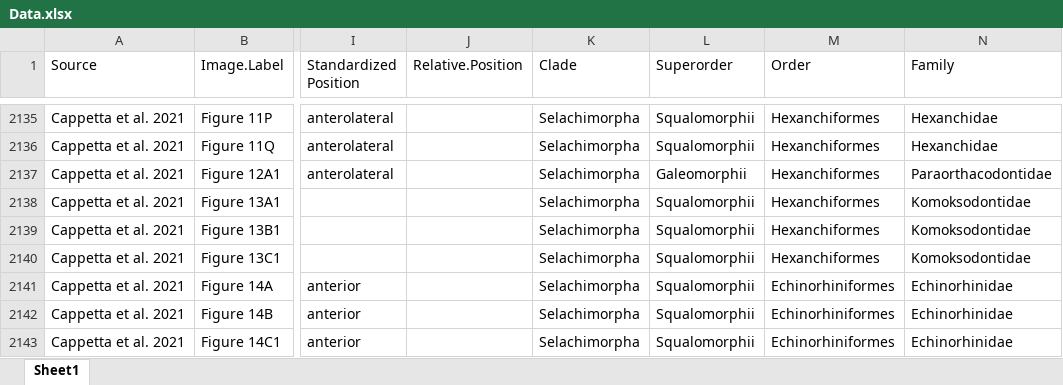
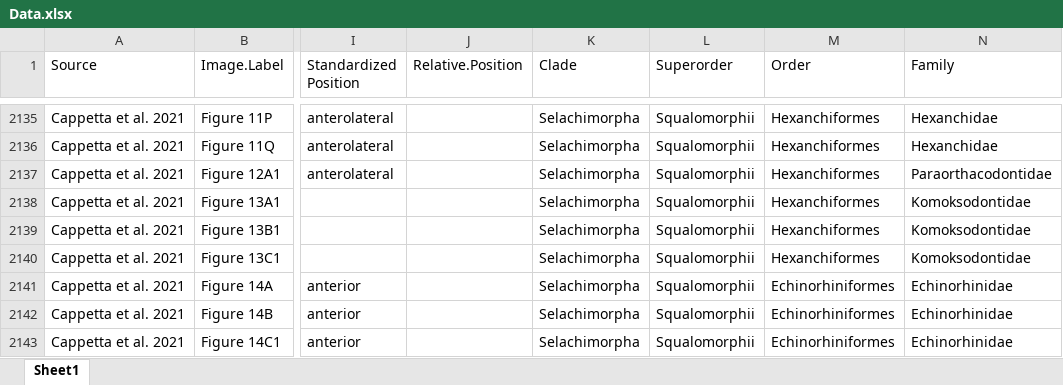
Before and after one commit to mohabazzi/kpg-homogenization, an Excel workbook: Data.xlsx, sheet Sheet1, drawn as a sheet; only a part is shown, gaps mark what is left out; values as stored, in another font and other column widths than the file's, no cell formats; conditional formats not drawn; the diff covers the shown part only; the diff names each change by its address in the sheet, - before the commit and + after, or states it on an @@ line.

```diff
--- a/Data.xlsx (sheet Sheet1)
+++ b/Data.xlsx (sheet Sheet1)
-L2137 (Superorder): Galeomorphii
+L2137 (Superorder): Squalomorphii
```
Also changed, not shown: 14 added rows and 80 edited cells elsewhere in this sheet, cell formats, 1 other file.
